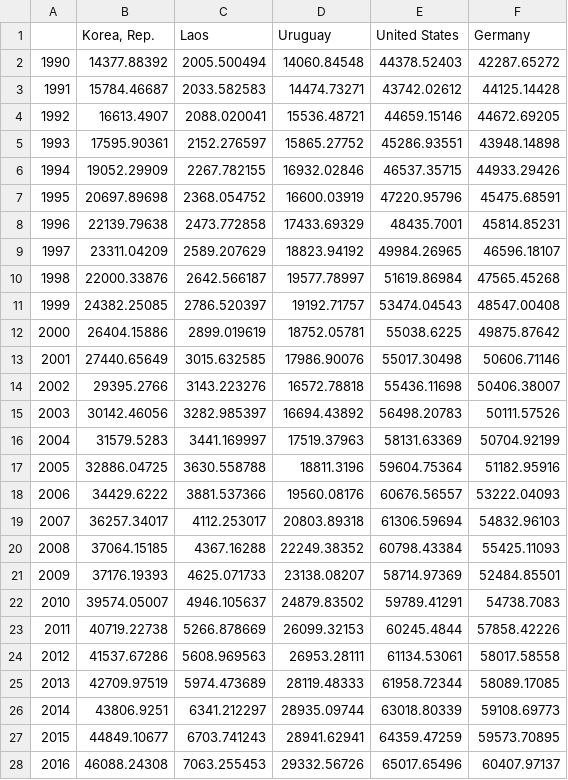
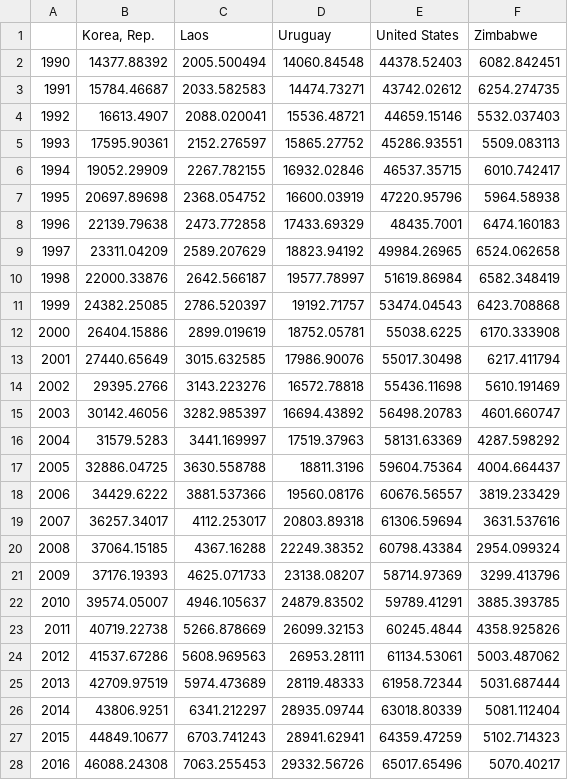
Before and after one commit to HiketheMike/Countries-Miniproject, a CSV file: Q3.csv, drawn as a sheet; only a part is shown; the diff covers the shown part only.

```diff
--- a/Q3.csv
+++ b/Q3.csv
@@ -1,28 +1,28 @@
-,"Korea, Rep.",Laos,Uruguay,United States,Germany
-1990,14377.88392,2005.500494,14060.84548,44378.52403,42287.65272
-1991,15784.46687,2033.582583,14474.73271,43742.02612,44125.14428
-1992,16613.4907,2088.020041,15536.48721,44659.15146,44672.69205
-1993,17595.90361,2152.276597,15865.27752,45286.93551,43948.14898
-1994,19052.29909,2267.782155,16932.02846,46537.35715,44933.29426
-1995,20697.89698,2368.054752,16600.03919,47220.95796,45475.68591
-1996,22139.79638,2473.772858,17433.69329,48435.7001,45814.85231
-1997,23311.04209,2589.207629,18823.94192,49984.26965,46596.18107
-1998,22000.33876,2642.566187,19577.78997,51619.86984,47565.45268
-1999,24382.25085,2786.520397,19192.71757,53474.04543,48547.00408
-2000,26404.15886,2899.019619,18752.05781,55038.6225,49875.87642
-2001,27440.65649,3015.632585,17986.90076,55017.30498,50606.71146
-2002,29395.2766,3143.223276,16572.78818,55436.11698,50406.38007
-2003,30142.46056,3282.985397,16694.43892,56498.20783,50111.57526
-2004,31579.5283,3441.169997,17519.37963,58131.63369,50704.92199
-2005,32886.04725,3630.558788,18811.3196,59604.75364,51182.95916
-2006,34429.6222,3881.537366,19560.08176,60676.56557,53222.04093
-2007,36257.34017,4112.253017,20803.89318,61306.59694,54832.96103
-2008,37064.15185,4367.16288,22249.38352,60798.43384,55425.11093
-2009,37176.19393,4625.071733,23138.08207,58714.97369,52484.85501
-2010,39574.05007,4946.105637,24879.83502,59789.41291,54738.7083
-2011,40719.22738,5266.878669,26099.32153,60245.4844,57858.42226
-2012,41537.67286,5608.969563,26953.28111,61134.53061,58017.58558
-2013,42709.97519,5974.473689,28119.48333,61958.72344,58089.17085
-2014,43806.9251,6341.212297,28935.09744,63018.80339,59108.69773
-2015,44849.10677,6703.741243,28941.62941,64359.47259,59573.70895
-2016,46088.24308,7063.255453,29332.56726,65017.65496,60407.97137
+,"Korea, Rep.",Laos,Uruguay,United States,Zimbabwe
+1990,14377.88392,2005.500494,14060.84548,44378.52403,6082.842451
+1991,15784.46687,2033.582583,14474.73271,43742.02612,6254.274735
+1992,16613.4907,2088.020041,15536.48721,44659.15146,5532.037403
+1993,17595.90361,2152.276597,15865.27752,45286.93551,5509.083113
+1994,19052.29909,2267.782155,16932.02846,46537.35715,6010.742417
+1995,20697.89698,2368.054752,16600.03919,47220.95796,5964.58938
+1996,22139.79638,2473.772858,17433.69329,48435.7001,6474.160183
+1997,23311.04209,2589.207629,18823.94192,49984.26965,6524.062658
+1998,22000.33876,2642.566187,19577.78997,51619.86984,6582.348419
+1999,24382.25085,2786.520397,19192.71757,53474.04543,6423.708868
+2000,26404.15886,2899.019619,18752.05781,55038.6225,6170.333908
+2001,27440.65649,3015.632585,17986.90076,55017.30498,6217.411794
+2002,29395.2766,3143.223276,16572.78818,55436.11698,5610.191469
+2003,30142.46056,3282.985397,16694.43892,56498.20783,4601.660747
+2004,31579.5283,3441.169997,17519.37963,58131.63369,4287.598292
+2005,32886.04725,3630.558788,18811.3196,59604.75364,4004.664437
+2006,34429.6222,3881.537366,19560.08176,60676.56557,3819.233429
+2007,36257.34017,4112.253017,20803.89318,61306.59694,3631.537616
+2008,37064.15185,4367.16288,22249.38352,60798.43384,2954.099324
+2009,37176.19393,4625.071733,23138.08207,58714.97369,3299.413796
+2010,39574.05007,4946.105637,24879.83502,59789.41291,3885.393785
+2011,40719.22738,5266.878669,26099.32153,60245.4844,4358.925826
+2012,41537.67286,5608.969563,26953.28111,61134.53061,5003.487062
+2013,42709.97519,5974.473689,28119.48333,61958.72344,5031.687444
+2014,43806.9251,6341.212297,28935.09744,63018.80339,5081.112404
+2015,44849.10677,6703.741243,28941.62941,64359.47259,5102.714323
+2016,46088.24308,7063.255453,29332.56726,65017.65496,5070.40217
```
Also changed, not shown: 1 removed row and 8 edited cells elsewhere in this file, Q2.csv, Q5.csv, 11 other files.
